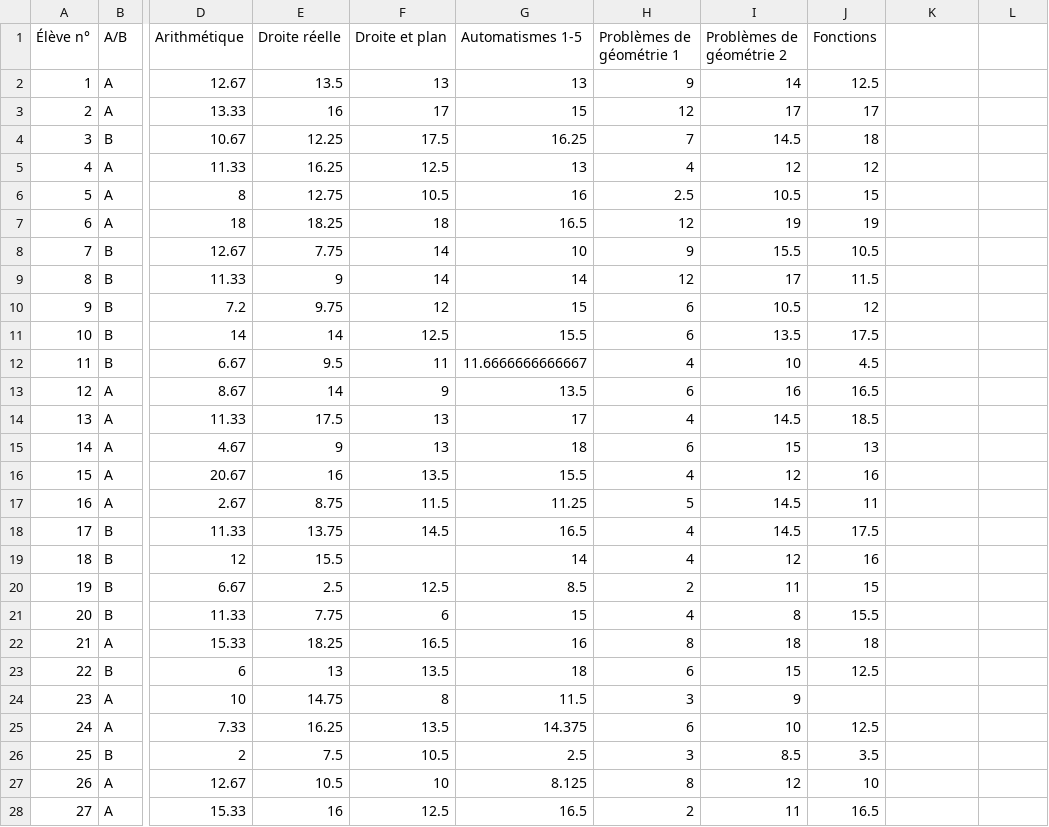
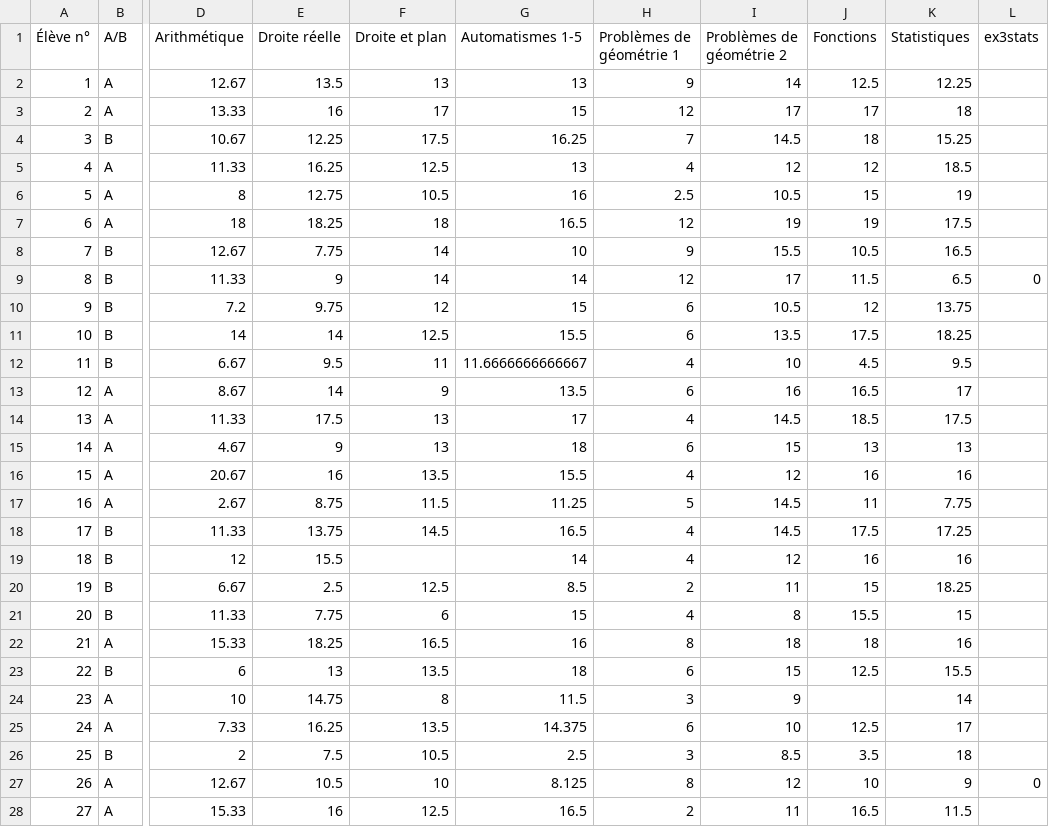
Before and after one commit to Mattuuuuh/Maths-2nde, a CSV file: stats/notes.csv, drawn as a sheet; only a part is shown, gaps mark what is left out; the diff covers the shown part only; the diff names each change by its address in the sheet, - before the commit and + after, or states it on an @@ line.

Commit message:
DM Statistiques.

```diff
--- a/stats/notes.csv
+++ b/stats/notes.csv
-K1: (empty)
+K1: Statistiques
-L1: (empty)
+L1: ex3stats
-K2 (Statistiques): (empty)
+K2 (Statistiques): 12.25
-K3 (Statistiques): (empty)
+K3 (Statistiques): 18
-K4 (Statistiques): (empty)
+K4 (Statistiques): 15.25
-K5 (Statistiques): (empty)
+K5 (Statistiques): 18.5
-K6 (Statistiques): (empty)
+K6 (Statistiques): 19
-K7 (Statistiques): (empty)
+K7 (Statistiques): 17.5
-K8 (Statistiques): (empty)
+K8 (Statistiques): 16.5
-K9 (Statistiques): (empty)
+K9 (Statistiques): 6.5
-L9 (ex3stats): (empty)
+L9 (ex3stats): 0
-K10 (Statistiques): (empty)
+K10 (Statistiques): 13.75
-K11 (Statistiques): (empty)
+K11 (Statistiques): 18.25
-K12 (Statistiques): (empty)
+K12 (Statistiques): 9.5
-K13 (Statistiques): (empty)
+K13 (Statistiques): 17
-K14 (Statistiques): (empty)
+K14 (Statistiques): 17.5
-K15 (Statistiques): (empty)
+K15 (Statistiques): 13
-K16 (Statistiques): (empty)
+K16 (Statistiques): 16
-K17 (Statistiques): (empty)
+K17 (Statistiques): 7.75
-K18 (Statistiques): (empty)
+K18 (Statistiques): 17.25
-K19 (Statistiques): (empty)
+K19 (Statistiques): 16
-K20 (Statistiques): (empty)
+K20 (Statistiques): 18.25
-K21 (Statistiques): (empty)
+K21 (Statistiques): 15
-K22 (Statistiques): (empty)
+K22 (Statistiques): 16
-K23 (Statistiques): (empty)
+K23 (Statistiques): 15.5
-K24 (Statistiques): (empty)
+K24 (Statistiques): 14
-K25 (Statistiques): (empty)
+K25 (Statistiques): 17
-K26 (Statistiques): (empty)
+K26 (Statistiques): 18
-K27 (Statistiques): (empty)
+K27 (Statistiques): 9
-L27 (ex3stats): (empty)
+L27 (ex3stats): 0
-K28 (Statistiques): (empty)
+K28 (Statistiques): 11.5
```
Also changed, not shown: 3 added rows, 3 removed rows and 36 edited cells elsewhere in this file.
